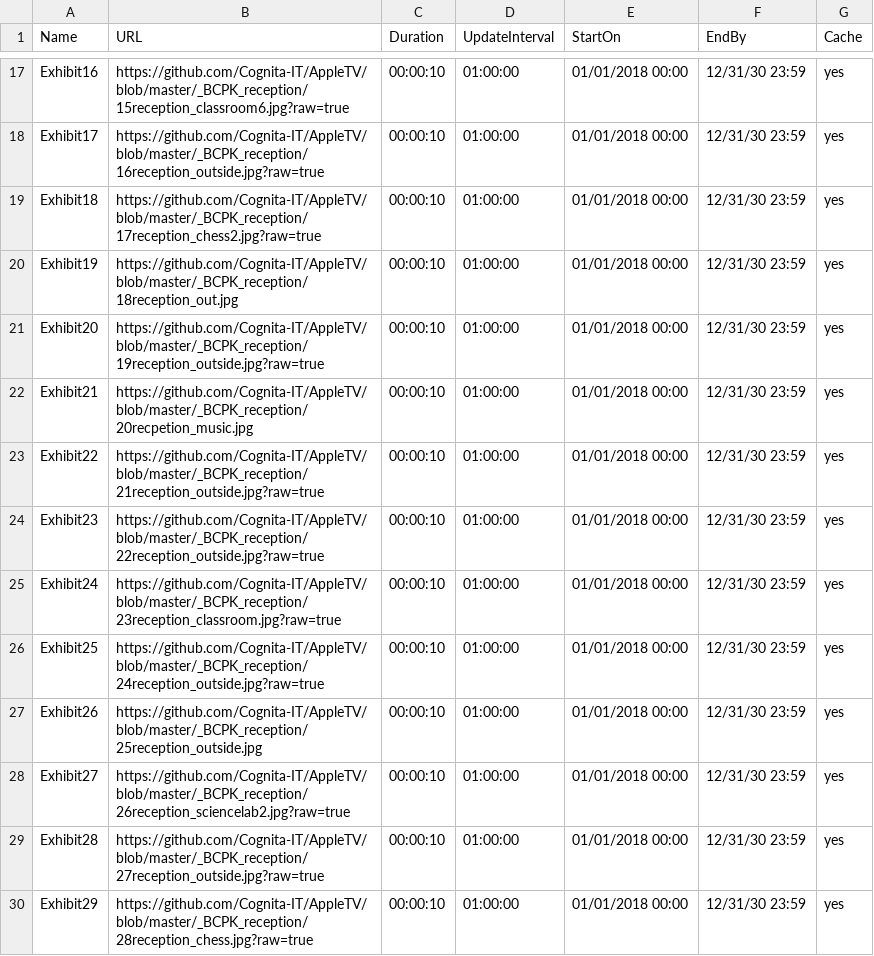
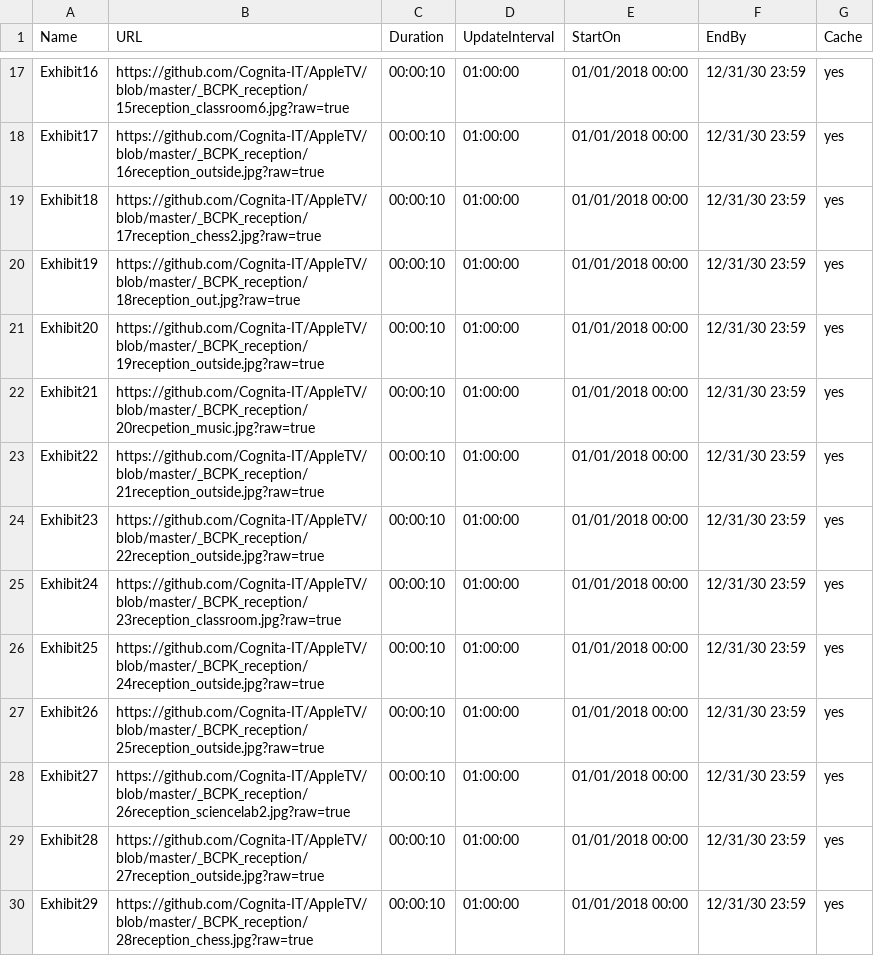
Before and after one commit to Cognita-IT/AppleTV, a CSV file: bcpk_reception.csv, drawn as a sheet; only a part is shown, gaps mark what is left out.

Commit message:
Update bcpk_reception.csv

```diff
--- a/bcpk_reception.csv
+++ b/bcpk_reception.csv
@@ -19,5 +19,5 @@ Exhibit17,https://github.com/Cognita-IT/AppleTV/blob/master/_BCPK_reception/16re
 Exhibit18,https://github.com/Cognita-IT/AppleTV/blob/master/_BCPK_reception/17reception_chess2.jpg?raw=true,00:00:10,01:00:00,01/01/2018 00:00,12/31/30 23:59,yes
-Exhibit19,https://github.com/Cognita-IT/AppleTV/blob/master/_BCPK_reception/18reception_out.jpg,00:00:10,01:00:00,01/01/2018 00:00,12/31/30 23:59,yes
+Exhibit19,https://github.com/Cognita-IT/AppleTV/blob/master/_BCPK_reception/18reception_out.jpg?raw=true,00:00:10,01:00:00,01/01/2018 00:00,12/31/30 23:59,yes
 Exhibit20,https://github.com/Cognita-IT/AppleTV/blob/master/_BCPK_reception/19reception_outside.jpg?raw=true,00:00:10,01:00:00,01/01/2018 00:00,12/31/30 23:59,yes
-Exhibit21,https://github.com/Cognita-IT/AppleTV/blob/master/_BCPK_reception/20recpetion_music.jpg,00:00:10,01:00:00,01/01/2018 00:00,12/31/30 23:59,yes
+Exhibit21,https://github.com/Cognita-IT/AppleTV/blob/master/_BCPK_reception/20recpetion_music.jpg?raw=true,00:00:10,01:00:00,01/01/2018 00:00,12/31/30 23:59,yes
 Exhibit22,https://github.com/Cognita-IT/AppleTV/blob/master/_BCPK_reception/21reception_outside.jpg?raw=true,00:00:10,01:00:00,01/01/2018 00:00,12/31/30 23:59,yes
@@ -26,3 +26,3 @@ Exhibit24,https://github.com/Cognita-IT/AppleTV/blob/master/_BCPK_reception/23re
 Exhibit25,https://github.com/Cognita-IT/AppleTV/blob/master/_BCPK_reception/24reception_outside.jpg?raw=true,00:00:10,01:00:00,01/01/2018 00:00,12/31/30 23:59,yes
-Exhibit26,https://github.com/Cognita-IT/AppleTV/blob/master/_BCPK_reception/25reception_outside.jpg,00:00:10,01:00:00,01/01/2018 00:00,12/31/30 23:59,yes
+Exhibit26,https://github.com/Cognita-IT/AppleTV/blob/master/_BCPK_reception/25reception_outside.jpg?raw=true,00:00:10,01:00:00,01/01/2018 00:00,12/31/30 23:59,yes
 Exhibit27,https://github.com/Cognita-IT/AppleTV/blob/master/_BCPK_reception/26reception_sciencelab2.jpg?raw=true,00:00:10,01:00:00,01/01/2018 00:00,12/31/30 23:59,yes
```
